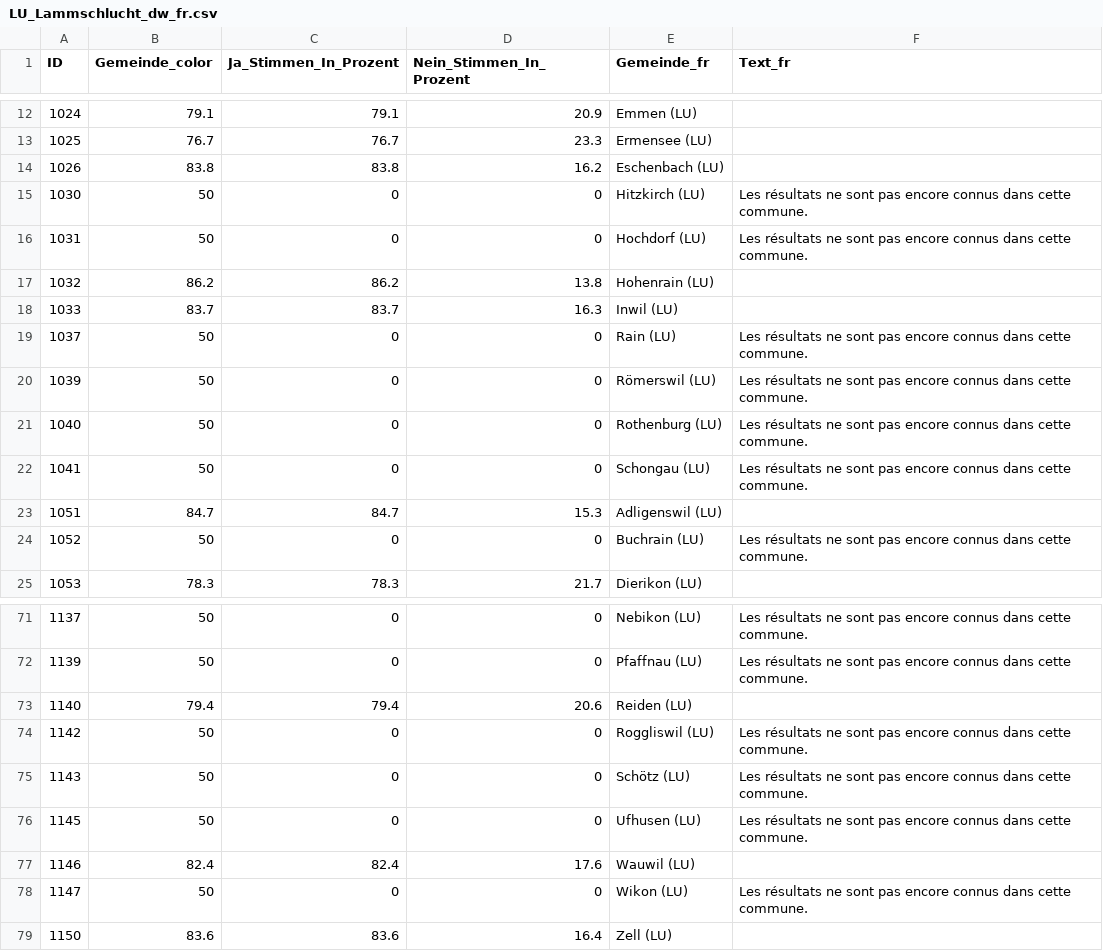
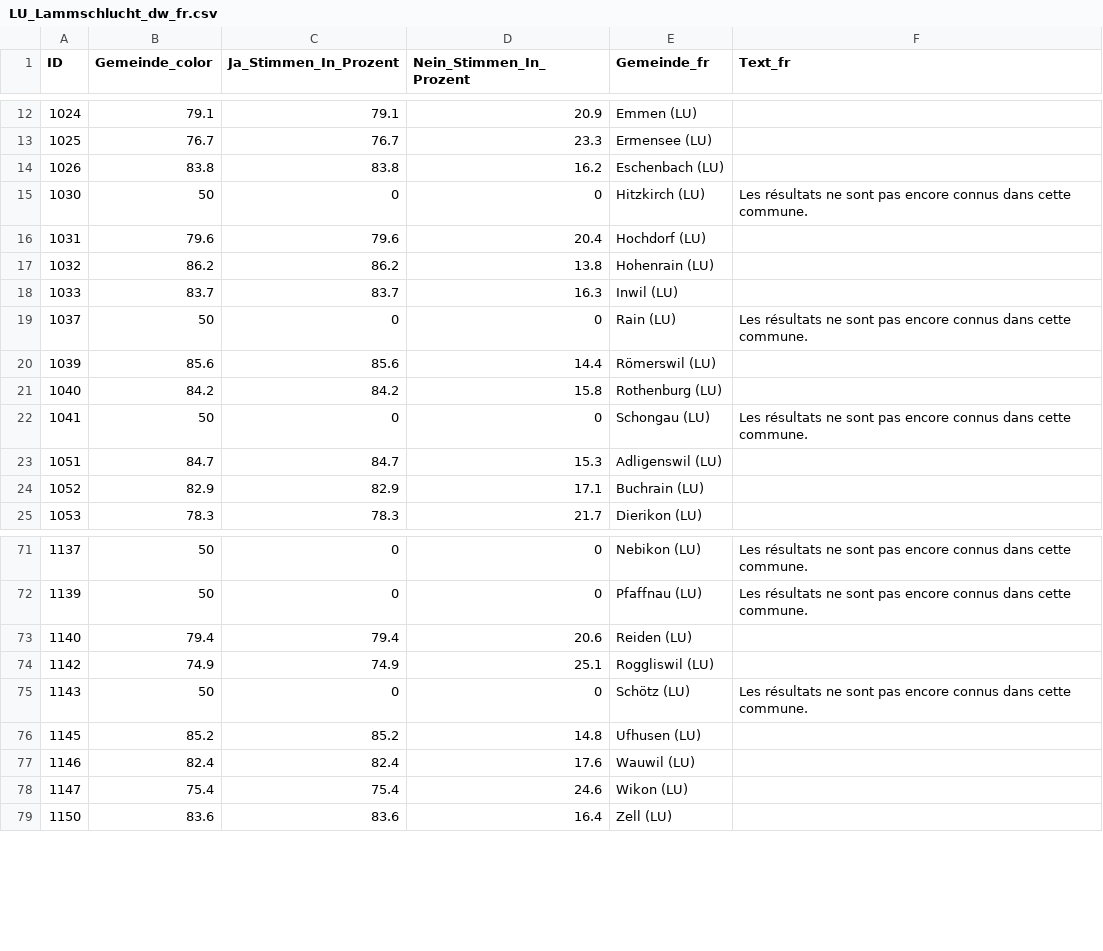
Before and after one commit to awp-finanznachrichten/lena_maerz2026, a CSV file: Output_Cantons/LU_Lammschlucht_dw_fr.csv, drawn as a sheet; only a part is shown, gaps mark what is left out; the diff covers the shown part only.

```diff
--- a/Output_Cantons/LU_Lammschlucht_dw_fr.csv
+++ b/Output_Cantons/LU_Lammschlucht_dw_fr.csv
@@ -15,3 +15,3 @@
 1030,50,0,0,"Hitzkirch (LU)","Les résultats ne sont pas encore connus dans cette commune."
-1031,50,0,0,"Hochdorf (LU)","Les résultats ne sont pas encore connus dans cette commune."
+1031,79.6,79.6,20.4,"Hochdorf (LU)",
 1032,86.2,86.2,13.8,"Hohenrain (LU)",
@@ -19,7 +19,7 @@
 1037,50,0,0,"Rain (LU)","Les résultats ne sont pas encore connus dans cette commune."
-1039,50,0,0,"Römerswil (LU)","Les résultats ne sont pas encore connus dans cette commune."
-1040,50,0,0,"Rothenburg (LU)","Les résultats ne sont pas encore connus dans cette commune."
+1039,85.6,85.6,14.4,"Römerswil (LU)",
+1040,84.2,84.2,15.8,"Rothenburg (LU)",
 1041,50,0,0,"Schongau (LU)","Les résultats ne sont pas encore connus dans cette commune."
 1051,84.7,84.7,15.3,"Adligenswil (LU)",
-1052,50,0,0,"Buchrain (LU)","Les résultats ne sont pas encore connus dans cette commune."
+1052,82.9,82.9,17.1,"Buchrain (LU)",
 1053,78.3,78.3,21.7,"Dierikon (LU)",
@@ -73,7 +73,7 @@
 1140,79.4,79.4,20.6,"Reiden (LU)",
-1142,50,0,0,"Roggliswil (LU)","Les résultats ne sont pas encore connus dans cette commune."
+1142,74.9,74.9,25.1,"Roggliswil (LU)",
 1143,50,0,0,"Schötz (LU)","Les résultats ne sont pas encore connus dans cette commune."
-1145,50,0,0,"Ufhusen (LU)","Les résultats ne sont pas encore connus dans cette commune."
+1145,85.2,85.2,14.8,"Ufhusen (LU)",
 1146,82.4,82.4,17.6,"Wauwil (LU)",
-1147,50,0,0,"Wikon (LU)","Les résultats ne sont pas encore connus dans cette commune."
+1147,75.4,75.4,24.6,"Wikon (LU)",
 1150,83.6,83.6,16.4,"Zell (LU)",
```
Also changed, not shown: 16 edited cells elsewhere in this file, Output_Cantons/LU_Lammschlucht_dw_de.csv, Output_Cantons/LU_Lammschlucht_dw_it.csv, 2 other files.
